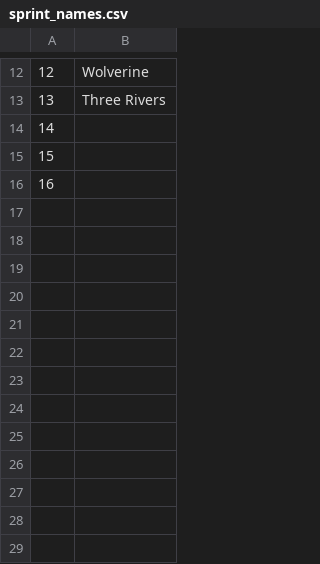
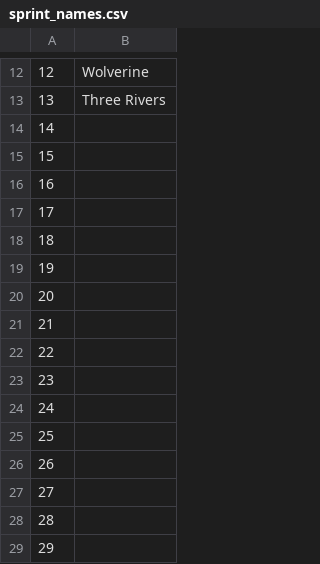
Before and after one commit to ToxaZ/my_code, a CSV file: Sprint names/sprint_names.csv, drawn as a sheet; only a part is shown, gaps mark what is left out; the diff names each change by its address in the sheet, - before the commit and + after, or states it on an @@ line.

Commit message:
cleaning my vcs

```diff
--- a/Sprint names/sprint_names.csv
+++ b/Sprint names/sprint_names.csv
+row 17: 17
+row 18: 18
+row 19: 19
+row 20: 20
+row 21: 21
+row 22: 22
+row 23: 23
+row 24: 24
+row 25: 25
+row 26: 26
+row 27: 27
+row 28: 28
+row 29: 29
```
